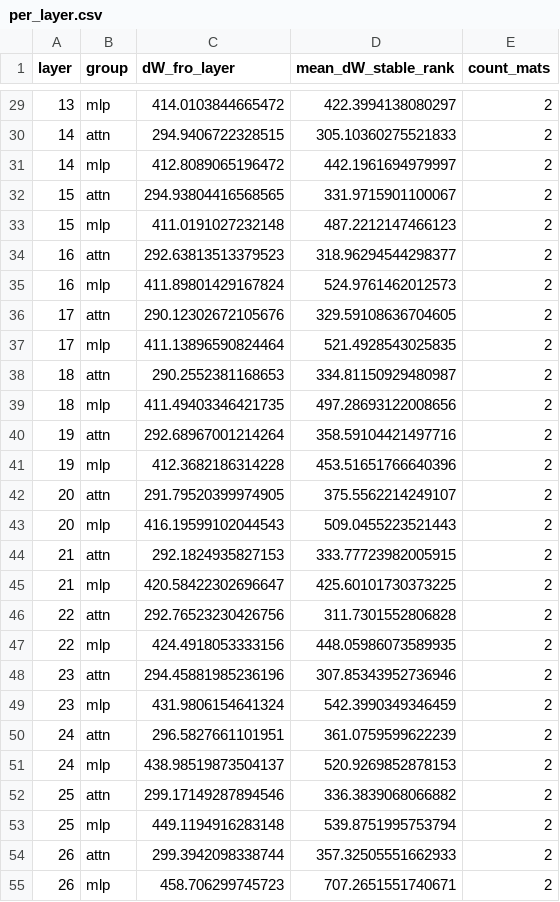
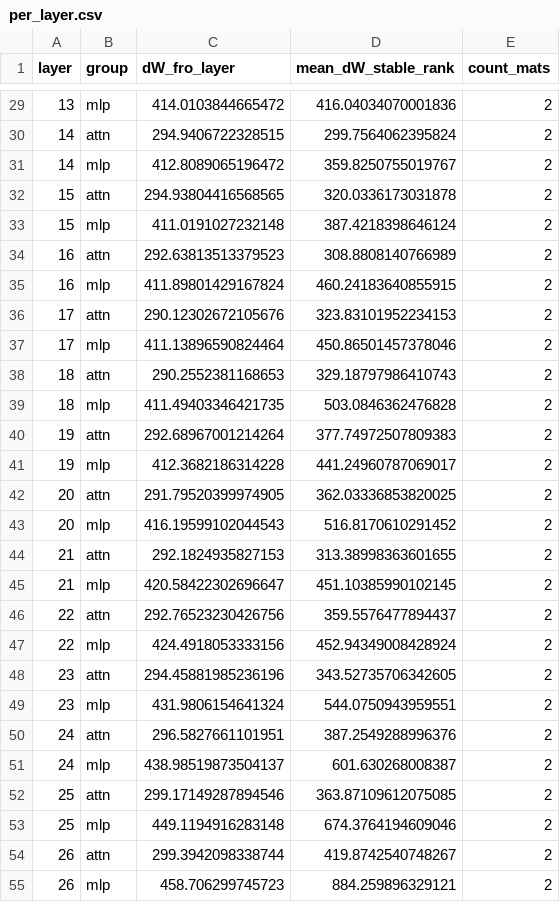
Before and after one commit to jammastergirish/CambridgeERA, a CSV file: outputs/param_stats/EleutherAI_deep-ignorance-unfiltered__to__EleutherAI_deep-ignorance-e2e-strong-filter/per_layer.csv, drawn as a sheet; only a part is shown, gaps mark what is left out; the diff covers the shown part only.

```diff
--- a/outputs/param_stats/EleutherAI_deep-ignorance-unfiltered__to__EleutherAI_deep-ignorance-e2e-strong-filter/per_layer.csv
+++ b/outputs/param_stats/EleutherAI_deep-ignorance-unfiltered__to__EleutherAI_deep-ignorance-e2e-strong-filter/per_layer.csv
@@ -29,27 +29,27 @@ layer,group,dW_fro_layer,mean_dW_stable_rank,count_mats
-13,mlp,414.0103844665472,422.3994138080297,2
-14,attn,294.9406722328515,305.10360275521833,2
-14,mlp,412.8089065196472,442.1961694979997,2
-15,attn,294.93804416568565,331.9715901100067,2
-15,mlp,411.0191027232148,487.2212147466123,2
-16,attn,292.63813513379523,318.96294544298377,2
-16,mlp,411.89801429167824,524.9761462012573,2
-17,attn,290.12302672105676,329.59108636704605,2
-17,mlp,411.13896590824464,521.4928543025835,2
-18,attn,290.2552381168653,334.81150929480987,2
-18,mlp,411.49403346421735,497.28693122008656,2
-19,attn,292.68967001214264,358.59104421497716,2
-19,mlp,412.3682186314228,453.51651766640396,2
-20,attn,291.79520399974905,375.5562214249107,2
-20,mlp,416.19599102044543,509.0455223521443,2
-21,attn,292.1824935827153,333.77723982005915,2
-21,mlp,420.58422302696647,425.60101730373225,2
-22,attn,292.76523230426756,311.7301552806828,2
-22,mlp,424.4918053333156,448.05986073589935,2
-23,attn,294.45881985236196,307.85343952736946,2
-23,mlp,431.9806154641324,542.3990349346459,2
-24,attn,296.5827661101951,361.0759599622239,2
-24,mlp,438.98519873504137,520.9269852878153,2
-25,attn,299.17149287894546,336.3839068066882,2
-25,mlp,449.1194916283148,539.8751995753794,2
-26,attn,299.3942098338744,357.32505551662933,2
-26,mlp,458.706299745723,707.2651551740671,2
+13,mlp,414.0103844665472,416.04034070001836,2
+14,attn,294.9406722328515,299.7564062395824,2
+14,mlp,412.8089065196472,359.8250755019767,2
+15,attn,294.93804416568565,320.0336173031878,2
+15,mlp,411.0191027232148,387.4218398646124,2
+16,attn,292.63813513379523,308.8808140766989,2
+16,mlp,411.89801429167824,460.24183640855915,2
+17,attn,290.12302672105676,323.83101952234153,2
+17,mlp,411.13896590824464,450.86501457378046,2
+18,attn,290.2552381168653,329.18797986410743,2
+18,mlp,411.49403346421735,503.0846362476828,2
+19,attn,292.68967001214264,377.74972507809383,2
+19,mlp,412.3682186314228,441.24960787069017,2
+20,attn,291.79520399974905,362.03336853820025,2
+20,mlp,416.19599102044543,516.8170610291452,2
+21,attn,292.1824935827153,313.38998363601655,2
+21,mlp,420.58422302696647,451.10385990102145,2
+22,attn,292.76523230426756,359.5576477894437,2
+22,mlp,424.4918053333156,452.94349008428924,2
+23,attn,294.45881985236196,343.52735706342605,2
+23,mlp,431.9806154641324,544.0750943959551,2
+24,attn,296.5827661101951,387.2549288996376,2
+24,mlp,438.98519873504137,601.630268008387,2
+25,attn,299.17149287894546,363.87109612075085,2
+25,mlp,449.1194916283148,674.3764194609046,2
+26,attn,299.3942098338744,419.8742540748267,2
+26,mlp,458.706299745723,884.259896329121,2
```
Also changed, not shown: 37 edited cells elsewhere in this file, outputs/param_stats/EleutherAI_deep-ignorance-unfiltered__to__EleutherAI_deep-ignorance-e2e-strong-filter/per_matrix.csv, outputs/param_stats/EleutherAI_deep-ignorance-unfiltered__to__EleutherAI_deep-ignorance-unfiltered-cb-lat/per_layer.csv, 7 other files.
